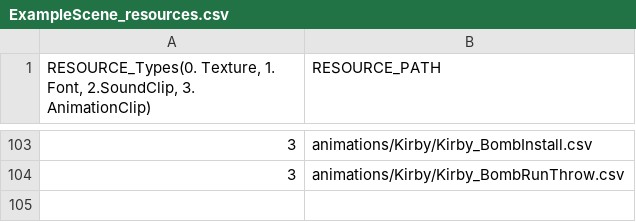
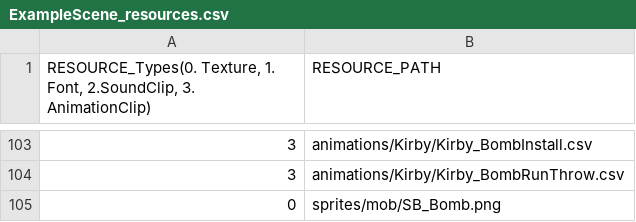
Before and after one commit to lee-jun-young1/kirby, a CSV file: Kirby-bin/data/ExampleScene_resources.csv, drawn as a sheet; only a part is shown, gaps mark what is left out; the diff names each change by its address in the sheet, - before the commit and + after, or states it on an @@ line.

```diff
--- a/Kirby-bin/data/ExampleScene_resources.csv
+++ b/Kirby-bin/data/ExampleScene_resources.csv
+row 105: 0 | sprites/mob/SB_Bomb.png
```
Also changed, not shown: 11 other files.
